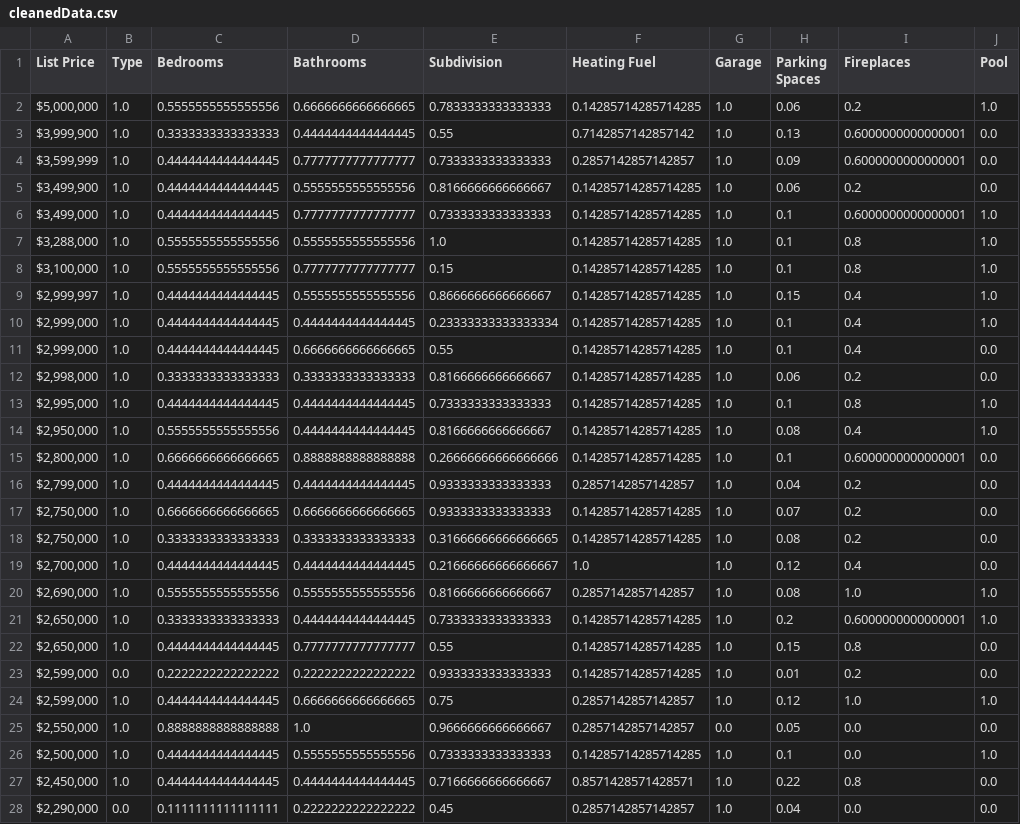
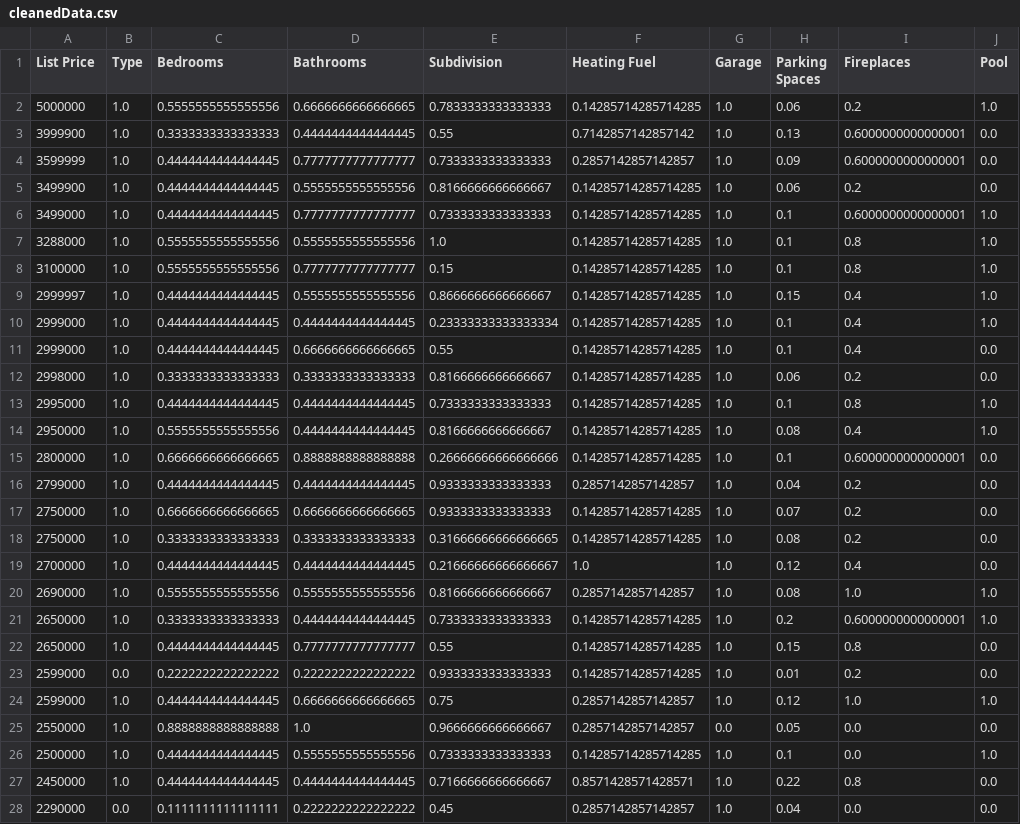
Before and after one commit to jackwotherspoon/Nosy-Neighbour, a CSV file: cleanedData.csv, drawn as a sheet; only a part is shown; the diff covers the shown part only; the diff names each change by its address in the sheet, - before the commit and + after, or states it on an @@ line.

Commit message:
Configuring List Price type into float.

```diff
--- a/cleanedData.csv
+++ b/cleanedData.csv
-A2 (List Price): $5,000,000
+A2 (List Price): 5000000
-A3 (List Price): $3,999,900
+A3 (List Price): 3999900
-A4 (List Price): $3,599,999
+A4 (List Price): 3599999
-A5 (List Price): $3,499,900
+A5 (List Price): 3499900
-A6 (List Price): $3,499,000
+A6 (List Price): 3499000
-A7 (List Price): $3,288,000
+A7 (List Price): 3288000
-A8 (List Price): $3,100,000
+A8 (List Price): 3100000
-A9 (List Price): $2,999,997
+A9 (List Price): 2999997
-A10:A11 (List Price): $2,999,000
+A10:A11 (List Price): 2999000
-A12 (List Price): $2,998,000
+A12 (List Price): 2998000
-A13 (List Price): $2,995,000
+A13 (List Price): 2995000
-A14 (List Price): $2,950,000
+A14 (List Price): 2950000
-A15 (List Price): $2,800,000
+A15 (List Price): 2800000
-A16 (List Price): $2,799,000
+A16 (List Price): 2799000
-A17:A18 (List Price): $2,750,000
+A17:A18 (List Price): 2750000
-A19 (List Price): $2,700,000
+A19 (List Price): 2700000
-A20 (List Price): $2,690,000
+A20 (List Price): 2690000
-A21:A22 (List Price): $2,650,000
+A21:A22 (List Price): 2650000
-A23:A24 (List Price): $2,599,000
+A23:A24 (List Price): 2599000
-A25 (List Price): $2,550,000
+A25 (List Price): 2550000
-A26 (List Price): $2,500,000
+A26 (List Price): 2500000
-A27 (List Price): $2,450,000
+A27 (List Price): 2450000
-A28 (List Price): $2,290,000
+A28 (List Price): 2290000
```
Also changed, not shown: 73 edited cells elsewhere in this file, 1 other file.
